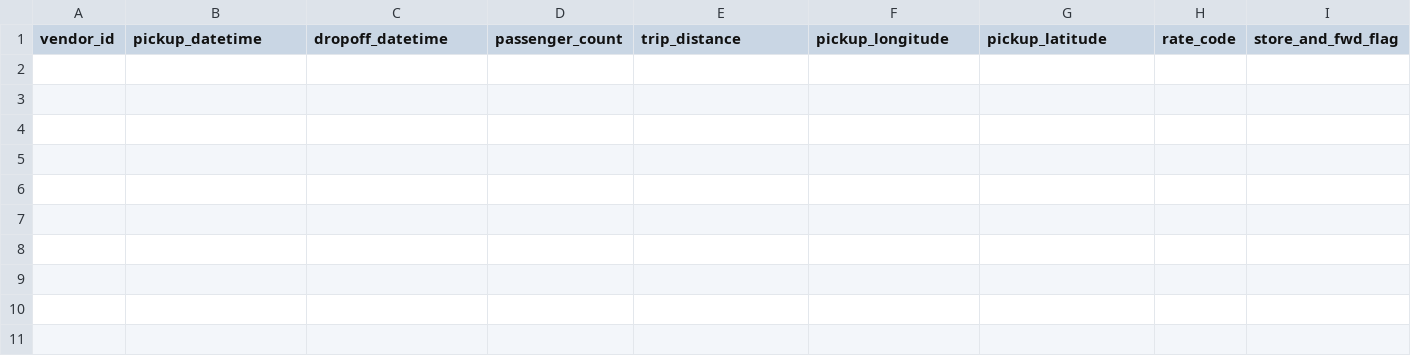
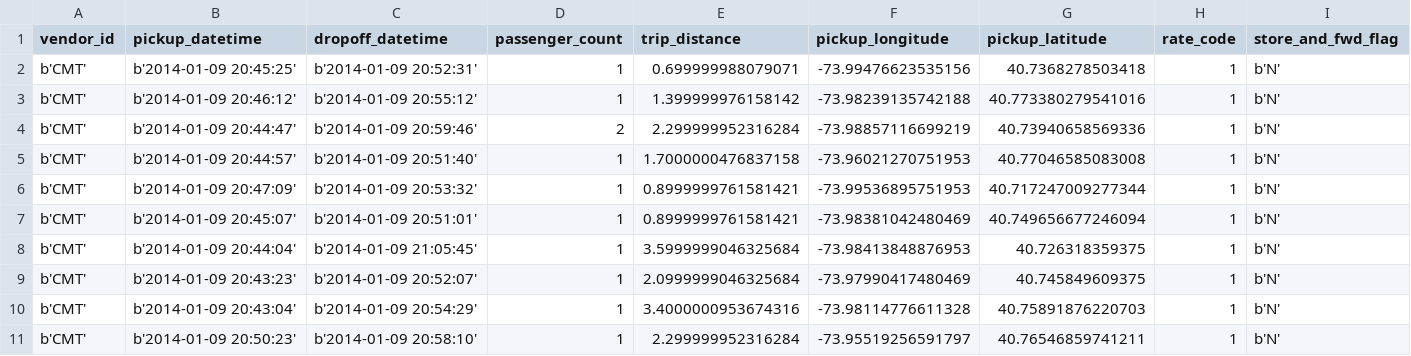
Before and after one commit to samuelcueva/Data-Glacier-Internship, a CSV file: week 6/test_file.csv, drawn as a sheet; only a part is shown; rows hold the shown columns only; the diff names each change by its address in the sheet, - before the commit and + after, or states it on an @@ line.

```diff
--- a/week 6/test_file.csv
+++ b/week 6/test_file.csv
+row 2: b'CMT' | b'2014-01-09 20:45:25' | b'2014-01-09 20:52:31' | 1 | 0.699999988079071 | -73.99476623535156 | 40.7368278503418 | 1 | b'N'
+row 3: b'CMT' | b'2014-01-09 20:46:12' | b'2014-01-09 20:55:12' | 1 | 1.399999976158142 | -73.98239135742188 | 40.773380279541016 | 1 | b'N'
+row 4: b'CMT' | b'2014-01-09 20:44:47' | b'2014-01-09 20:59:46' | 2 | 2.299999952316284 | -73.98857116699219 | 40.73940658569336 | 1 | b'N'
+row 5: b'CMT' | b'2014-01-09 20:44:57' | b'2014-01-09 20:51:40' | 1 | 1.7000000476837158 | -73.96021270751953 | 40.77046585083008 | 1 | b'N'
+row 6: b'CMT' | b'2014-01-09 20:47:09' | b'2014-01-09 20:53:32' | 1 | 0.8999999761581421 | -73.99536895751953 | 40.717247009277344 | 1 | b'N'
+row 7: b'CMT' | b'2014-01-09 20:45:07' | b'2014-01-09 20:51:01' | 1 | 0.8999999761581421 | -73.98381042480469 | 40.749656677246094 | 1 | b'N'
+row 8: b'CMT' | b'2014-01-09 20:44:04' | b'2014-01-09 21:05:45' | 1 | 3.5999999046325684 | -73.98413848876953 | 40.726318359375 | 1 | b'N'
+row 9: b'CMT' | b'2014-01-09 20:43:23' | b'2014-01-09 20:52:07' | 1 | 2.0999999046325684 | -73.97990417480469 | 40.745849609375 | 1 | b'N'
+row 10: b'CMT' | b'2014-01-09 20:43:04' | b'2014-01-09 20:54:29' | 1 | 3.4000000953674316 | -73.98114776611328 | 40.75891876220703 | 1 | b'N'
+row 11: b'CMT' | b'2014-01-09 20:50:23' | b'2014-01-09 20:58:10' | 1 | 2.299999952316284 | -73.95519256591797 | 40.76546859741211 | 1 | b'N'
```
